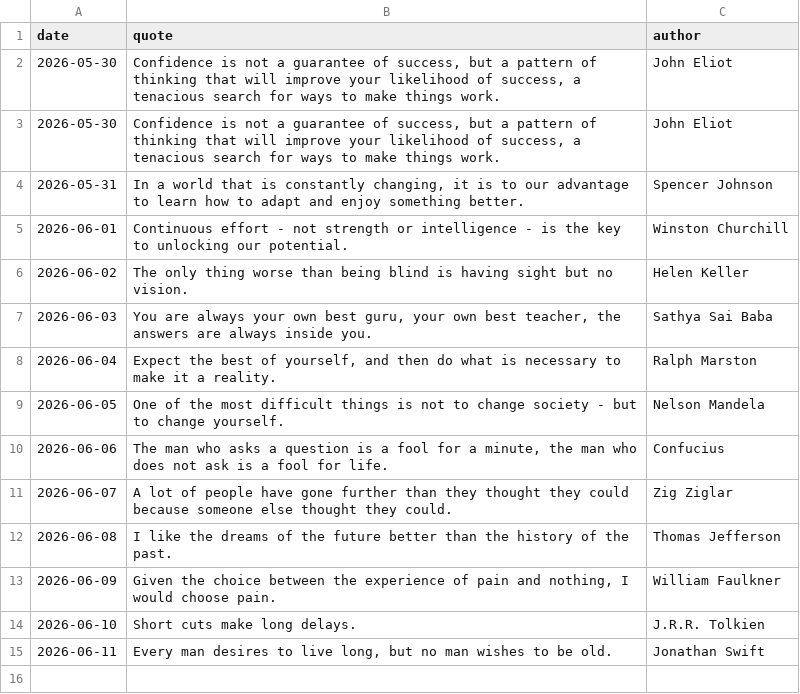
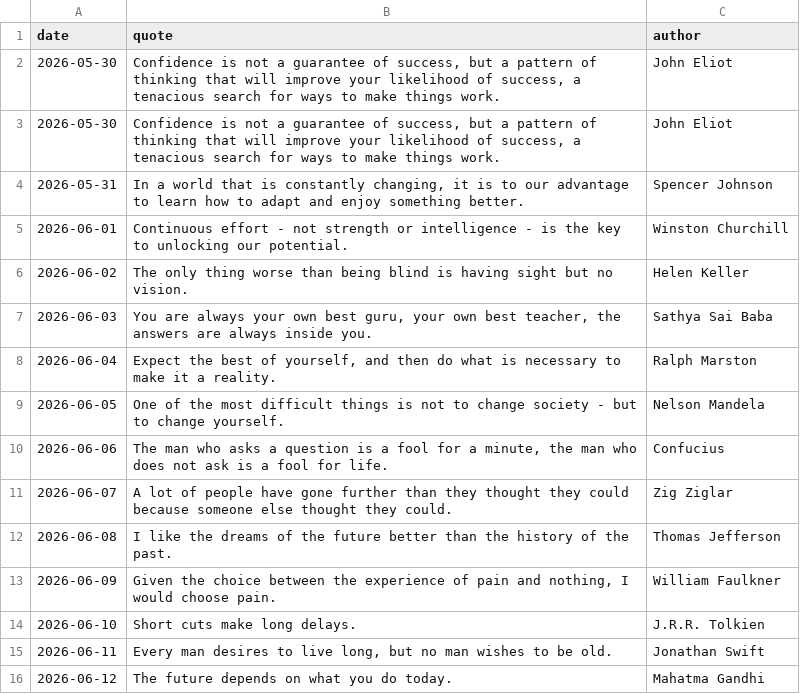
Before and after one commit to forst-dev/daily-quote, a CSV file: quotes.csv, drawn as a sheet.

```diff
--- a/quotes.csv
+++ b/quotes.csv
@@ -15 +15,2 @@ date,quote,author
 2026-06-11,"Every man desires to live long, but no man wishes to be old.",Jonathan Swift
+2026-06-12,The future depends on what you do today.,Mahatma Gandhi
```
Also changed, not shown: 1 other file.
